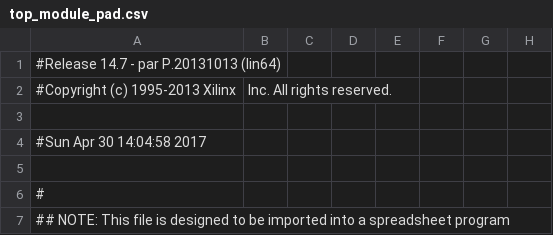
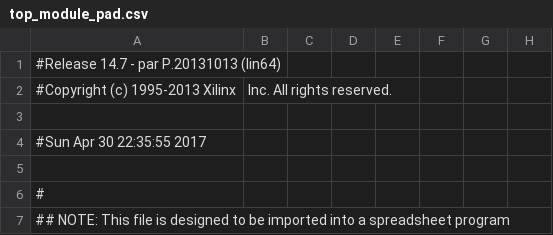
Before and after one commit to CodeMaxx/Advanced-ATM-Controller-VHDL, a CSV file: frontend/top_module_pad.csv, drawn as a sheet; only a part is shown; the diff names each change by its address in the sheet, - before the commit and + after, or states it on an @@ line.

Commit message:
Non caching code wroking with 0 errors and warnings in frontend folder

```diff
--- a/frontend/top_module_pad.csv
+++ b/frontend/top_module_pad.csv
-A4: #Sun Apr 30 14:04:58 2017
+A4: #Sun Apr 30 22:35:55 2017
```
Also changed, not shown: 53 other files.
